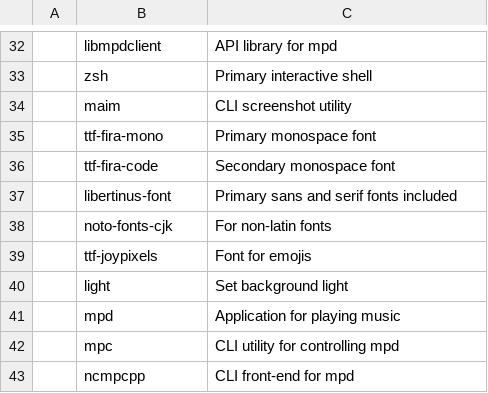
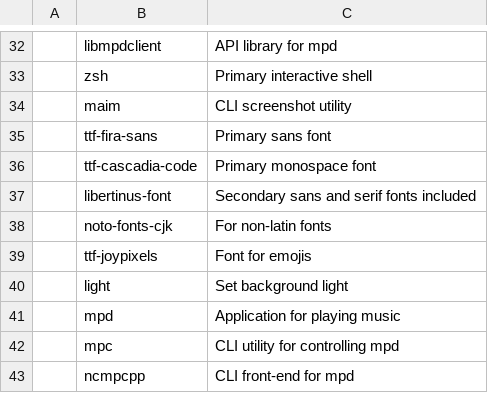
Before and after one commit to thehnm/sexyarch, a CSV file: packages.csv, drawn as a sheet; only a part is shown, gaps mark what is left out.

Commit message:
Change fonts

```diff
--- a/packages.csv
+++ b/packages.csv
@@ -34,5 +34,5 @@
 ,maim,"CLI screenshot utility"
-,ttf-fira-mono,"Primary monospace font"
-,ttf-fira-code,"Secondary monospace font"
-,libertinus-font,"Primary sans and serif fonts included"
+,ttf-fira-sans,"Primary sans font"
+,ttf-cascadia-code,"Primary monospace font"
+,libertinus-font,"Secondary sans and serif fonts included"
 ,noto-fonts-cjk,"For non-latin fonts"
```
